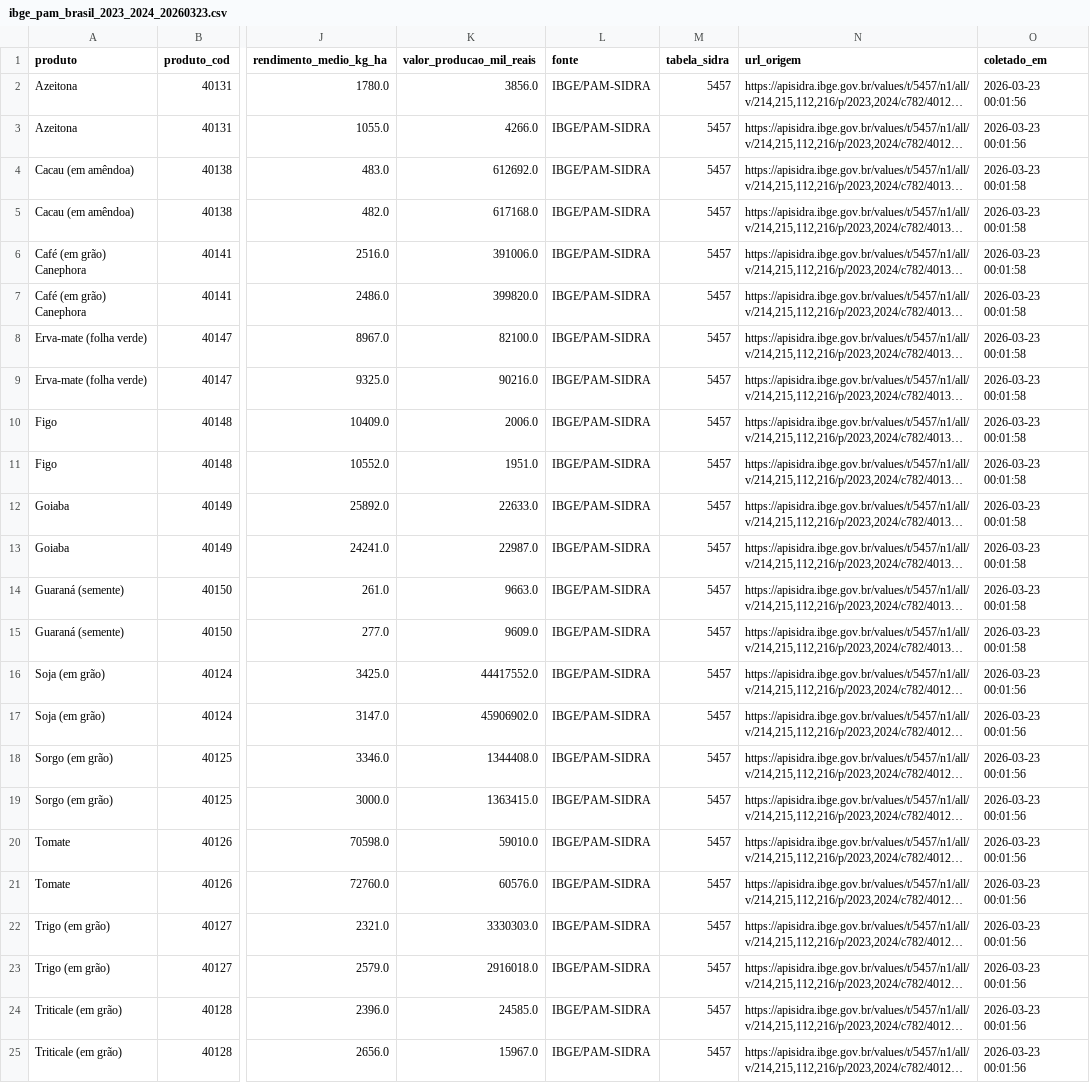
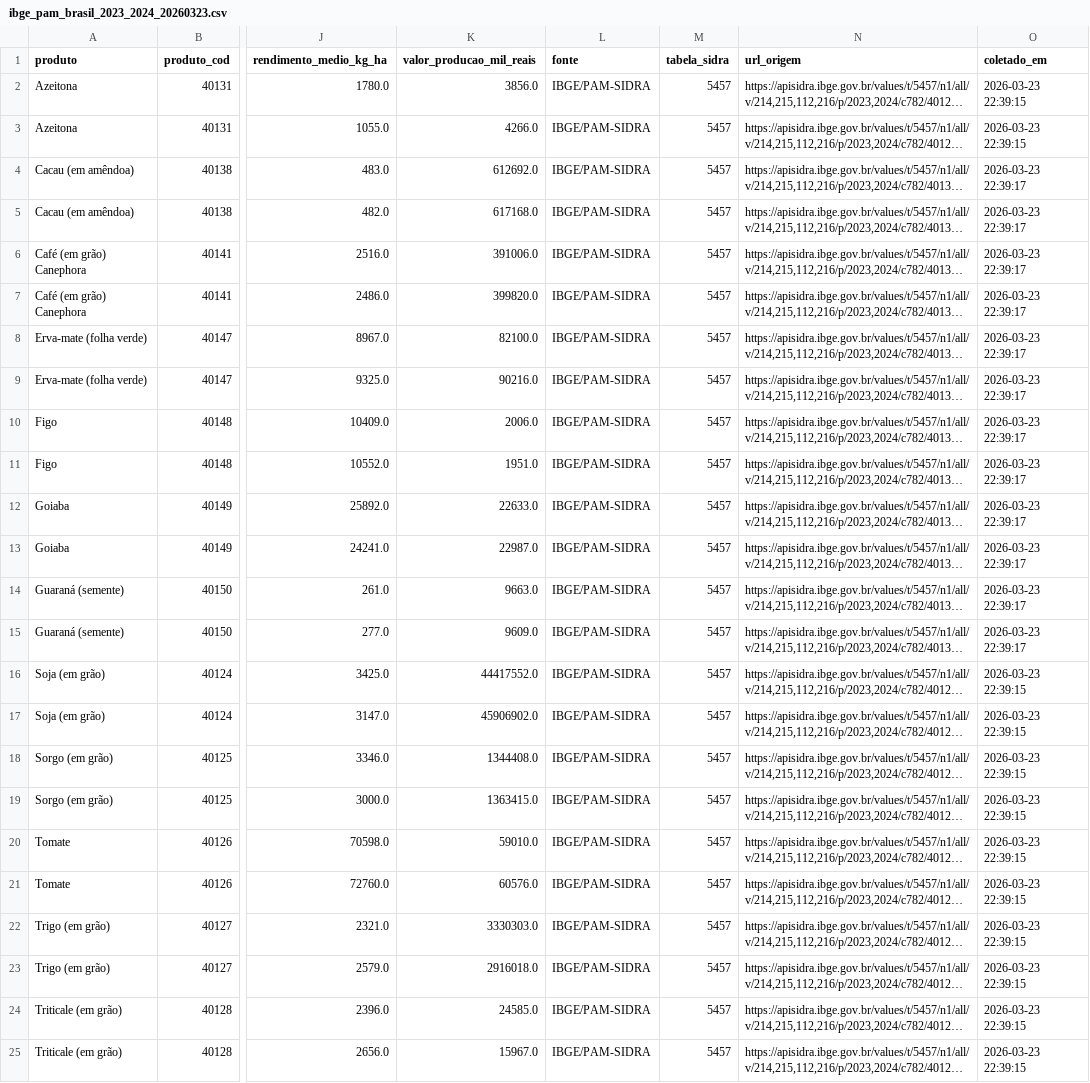
Before and after one commit to Elbiabuglio/agro-data-pipeline, a CSV file: data/raw/csv/ibge_pam_brasil_2023_2024_20260323.csv, drawn as a sheet; only a part is shown, gaps mark what is left out; long unchanged cells end in …; the diff names each change by its address in the sheet, - before the commit and + after, or states it on an @@ line.

```diff
--- a/data/raw/csv/ibge_pam_brasil_2023_2024_20260323.csv
+++ b/data/raw/csv/ibge_pam_brasil_2023_2024_20260323.csv
-O2:O3 (coletado_em): 2026-03-23 00:01:56
+O2:O3 (coletado_em): 2026-03-23 22:39:15
-O4:O15 (coletado_em): 2026-03-23 00:01:58
+O4:O15 (coletado_em): 2026-03-23 22:39:17
-O16:O25 (coletado_em): 2026-03-23 00:01:56
+O16:O25 (coletado_em): 2026-03-23 22:39:15
```
Also changed, not shown: 19 other files.
